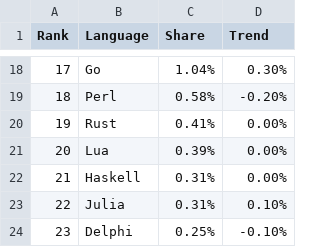
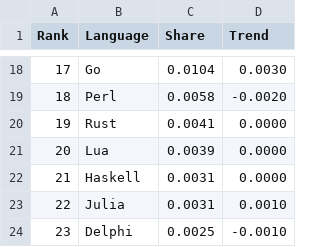
Before and after one commit to fousseynoubah/dswr_slides, a CSV file: 1_Introduction/pypl_rank.csv, drawn as a sheet; only a part is shown, gaps mark what is left out; the diff covers the shown part only.

```diff
--- a/1_Introduction/pypl_rank.csv
+++ b/1_Introduction/pypl_rank.csv
@@ -18,7 +18,7 @@
-17,Go,1.04%,0.30%
-18,Perl,0.58%,-0.20%
-19,Rust,0.41%,0.00%
-20,Lua,0.39%,0.00%
-21,Haskell,0.31%,0.00%
-22,Julia,0.31%,0.10%
-23,Delphi,0.25%,-0.10%
+17,Go,0.0104,0.0030
+18,Perl,0.0058,-0.0020
+19,Rust,0.0041,0.0000
+20,Lua,0.0039,0.0000
+21,Haskell,0.0031,0.0000
+22,Julia,0.0031,0.0010
+23,Delphi,0.0025,-0.0010
```
Also changed, not shown: 32 edited cells elsewhere in this file, 1_Introduction/tiobe_index.csv.
